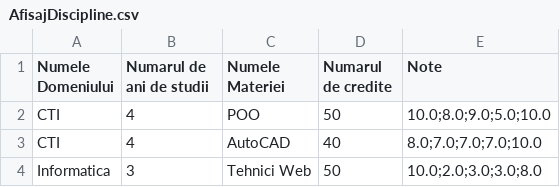
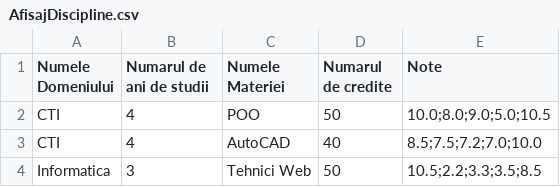
Before and after one commit to CristianUlmeanu/School-catalogue-app, a CSV file: out/production/App/Services/Date/AfisajDiscipline.csv, drawn as a sheet.

```diff
--- a/out/production/App/Services/Date/AfisajDiscipline.csv
+++ b/out/production/App/Services/Date/AfisajDiscipline.csv
@@ -1,4 +1,4 @@
 Numele Domeniului,Numarul de ani de studii,Numele Materiei,Numarul de credite,Note
-CTI,4,POO,50,10.0;8.0;9.0;5.0;10.0
-CTI,4,AutoCAD,40,8.0;7.0;7.0;7.0;10.0
-Informatica,3,Tehnici Web,50,10.0;2.0;3.0;3.0;8.0
+CTI,4,POO,50,10.0;8.0;9.0;5.0;10.5
+CTI,4,AutoCAD,40,8.5;7.5;7.2;7.0;10.0
+Informatica,3,Tehnici Web,50,10.5;2.2;3.3;3.5;8.5
```
Also changed, not shown: 22 other files.
